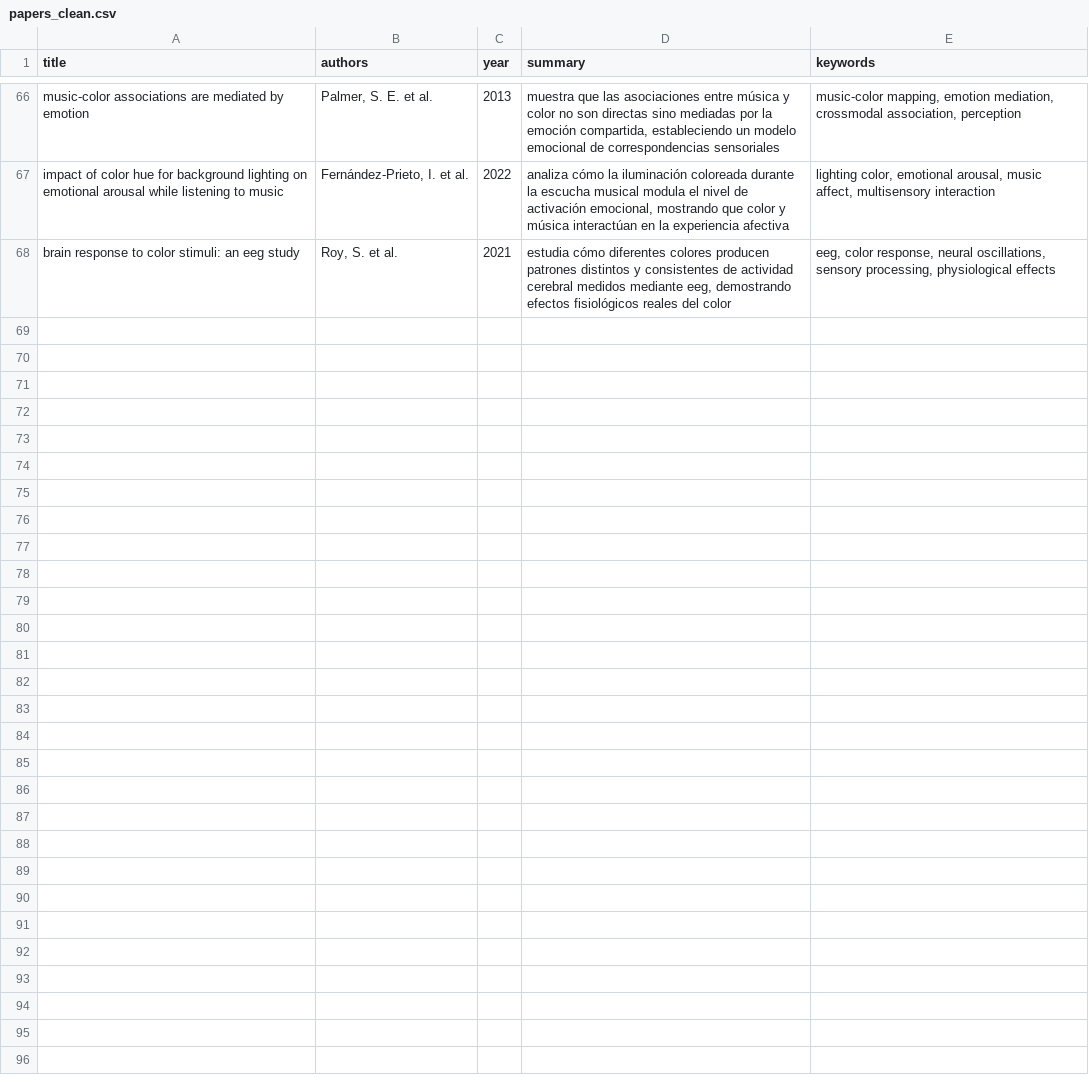
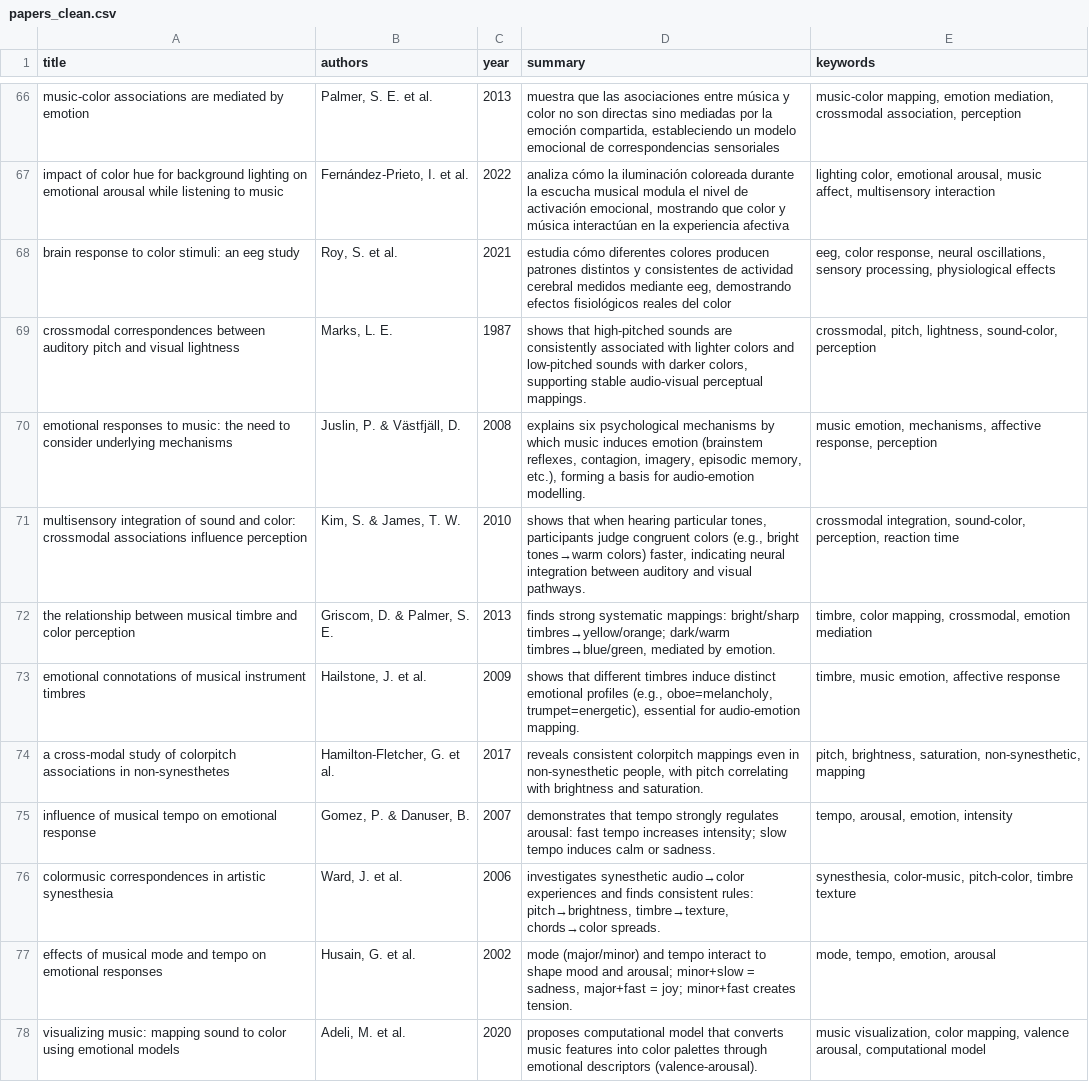
Before and after one commit to Barbatrujj/TFM, a CSV file: Papers/papers_clean.csv, drawn as a sheet; only a part is shown, gaps mark what is left out; the diff covers the shown part only.

```diff
--- a/Papers/papers_clean.csv
+++ b/Papers/papers_clean.csv
@@ -68 +68,11 @@ impact of color hue for background lighting on emotional arousal while listening
 brain response to color stimuli: an eeg study,"Roy, S. et al.",2021,"estudia cómo diferentes colores producen patrones distintos y consistentes de actividad cerebral medidos mediante eeg, demostrando efectos fisiológicos reales del color","eeg, color response, neural oscillations, sensory processing, physiological effects"
+crossmodal correspondences between auditory pitch and visual lightness,"Marks, L. E.",1987,"shows that high-pitched sounds are consistently associated with lighter colors and low-pitched sounds with darker colors, supporting stable audio-visual perceptual mappings.","crossmodal, pitch, lightness, sound-color, perception"
+emotional responses to music: the need to consider underlying mechanisms,"Juslin, P. & Västfjäll, D.",2008,"explains six psychological mechanisms by which music induces emotion (brainstem reflexes, contagion, imagery, episodic memory, etc.), forming a basis for audio-emotion modelling.","music emotion, mechanisms, affective response, perception"
+multisensory integration of sound and color: crossmodal associations influence perception,"Kim, S. & James, T. W.",2010,"shows that when hearing particular tones, participants judge congruent colors (e.g., bright tones→warm colors) faster, indicating neural integration between auditory and visual pathways.","crossmodal integration, sound-color, perception, reaction time"
+the relationship between musical timbre and color perception,"Griscom, D. & Palmer, S. E.",2013,"finds strong systematic mappings: bright/sharp timbres→yellow/orange; dark/warm timbres→blue/green, mediated by emotion.","timbre, color mapping, crossmodal, emotion mediation"
+emotional connotations of musical instrument timbres,"Hailstone, J. et al.",2009,"shows that different timbres induce distinct emotional profiles (e.g., oboe=melancholy, trumpet=energetic), essential for audio-emotion mapping.","timbre, music emotion, affective response"
+a cross-modal study of colorpitch associations in non-synesthetes,"Hamilton-Fletcher, G. et al.",2017,"reveals consistent colorpitch mappings even in non-synesthetic people, with pitch correlating with brightness and saturation.","pitch, brightness, saturation, non-synesthetic, mapping"
+influence of musical tempo on emotional response,"Gomez, P. & Danuser, B.",2007,demonstrates that tempo strongly regulates arousal: fast tempo increases intensity; slow tempo induces calm or sadness.,"tempo, arousal, emotion, intensity"
+colormusic correspondences in artistic synesthesia,"Ward, J. et al.",2006,"investigates synesthetic audio→color experiences and finds consistent rules: pitch→brightness, timbre→texture, chords→color spreads.","synesthesia, color-music, pitch-color, timbre texture"
+effects of musical mode and tempo on emotional responses,"Husain, G. et al.",2002,"mode (major/minor) and tempo interact to shape mood and arousal; minor+slow = sadness, major+fast = joy; minor+fast creates tension.","mode, tempo, emotion, arousal"
+visualizing music: mapping sound to color using emotional models,"Adeli, M. et al.",2020,proposes computational model that converts music features into color palettes through emotional descriptors (valence-arousal).,"music visualization, color mapping, valence arousal, computational model"
```
Also changed, not shown: 10 added rows elsewhere in this file, Papers/Papers_Sumary.csv, 56 other files.
